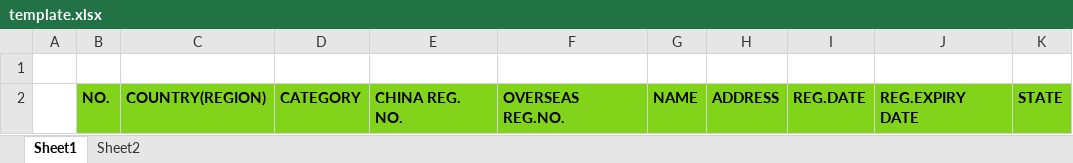
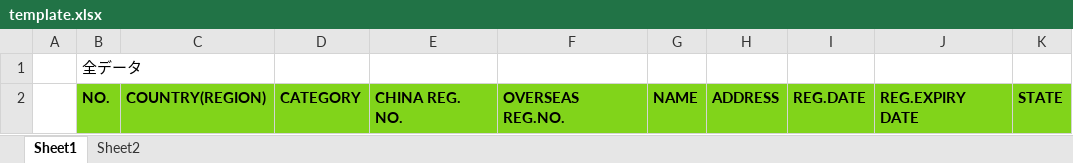
Before and after one commit to NT1210/cifer-automate, an Excel workbook: template/template.xlsx, sheet Sheet1, drawn as a sheet; values as stored, in another font and other column widths than the file's, no borders; charts and pictures not drawn; the diff names each change by its address in the sheet, - before the commit and + after, or states it on an @@ line.

Commit message:
tempate file updated

```diff
--- a/template/template.xlsx (sheet Sheet1)
+++ b/template/template.xlsx (sheet Sheet1)
-B1: (empty)
+B1: 全データ
```
Also changed, not shown: sheet Sheet2, charts or pictures.
